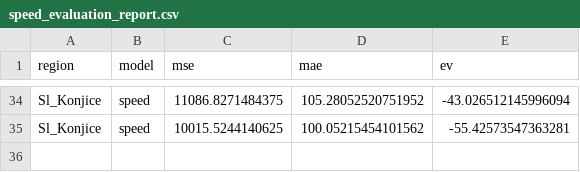
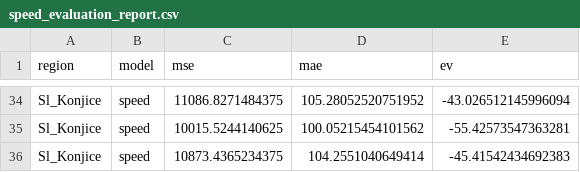
Before and after one commit to ChiefPatrik/trafficPredictions, a CSV file: reports/Sl_Konjice/speed_evaluation_report.csv, drawn as a sheet; only a part is shown, gaps mark what is left out; the diff names each change by its address in the sheet, - before the commit and + after, or states it on an @@ line.

```diff
--- a/reports/Sl_Konjice/speed_evaluation_report.csv
+++ b/reports/Sl_Konjice/speed_evaluation_report.csv
+row 36: Sl_Konjice | speed | 10873.4365234375 | 104.2551040649414 | -45.41542434692383
```
Also changed, not shown: reports/Kozina/cars_evaluation_report.csv, reports/Kozina/speed_evaluation_report.csv, 53 other files.
